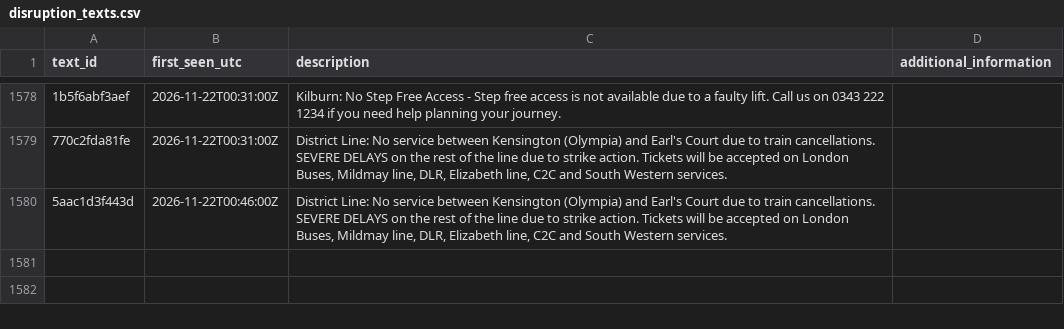
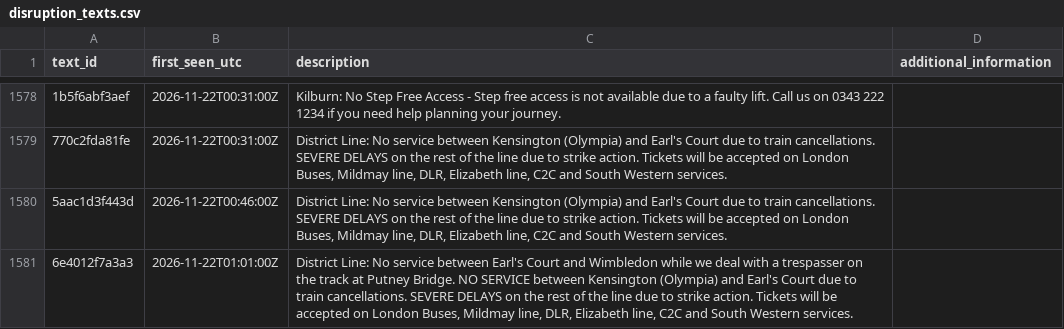
Before and after one commit to IbrahimJahwari/IbrahimJahwari.github.io, a CSV file: raw/reference/disruption_texts.csv, drawn as a sheet; only a part is shown, gaps mark what is left out; the diff names each change by its address in the sheet, - before the commit and + after, or states it on an @@ line.

```diff
--- a/raw/reference/disruption_texts.csv
+++ b/raw/reference/disruption_texts.csv
+row 1581: 6e4012f7a3a3 | 2026-11-22T01:01:00Z | District Line: No service between Earl's Court and Wimbledon while we deal with a trespasser on the track at Putney Bridge. NO SERVICE between Kensington (Olympia) and Earl's Court due to train cancellations. SEVERE DELAYS on the rest of the line due to strike action. Tickets will be accepted on London Buses, Mildmay line, DLR, Elizabeth line, C2C and South Western services.
```
Also changed, not shown: raw/2026-11-22/collection_log.csv, raw/2026-11-22/line_status.csv, 7 other files.
